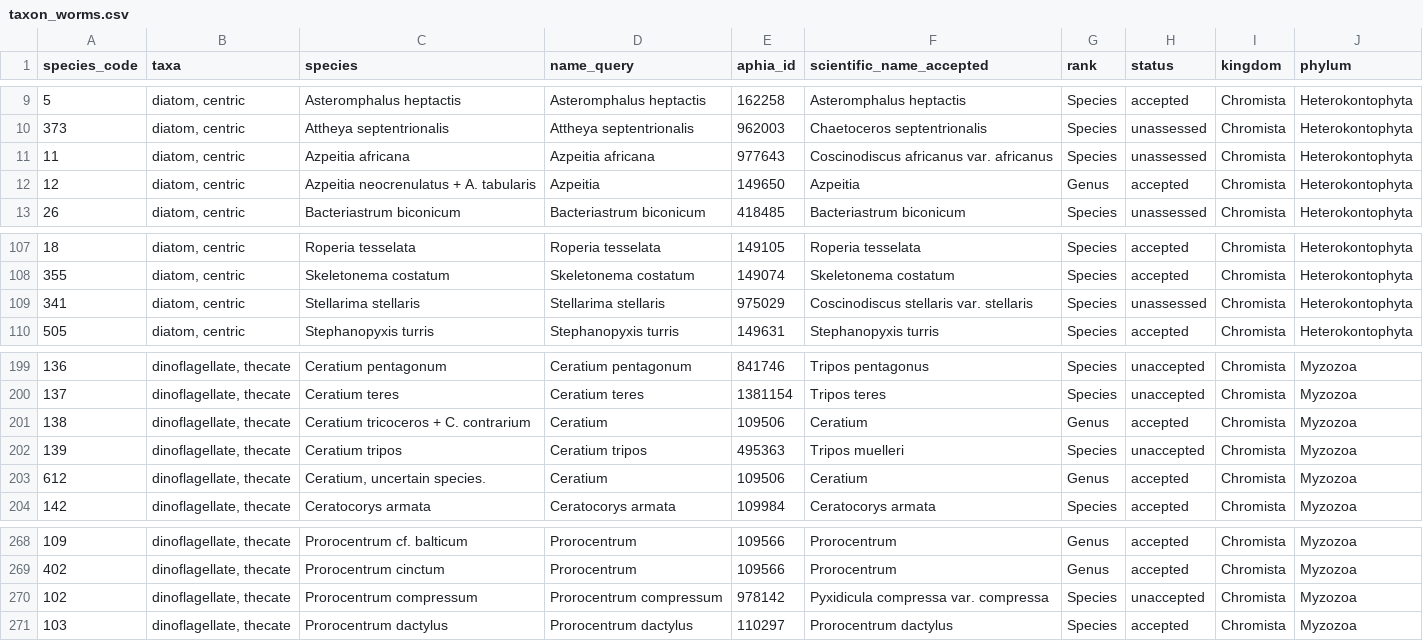
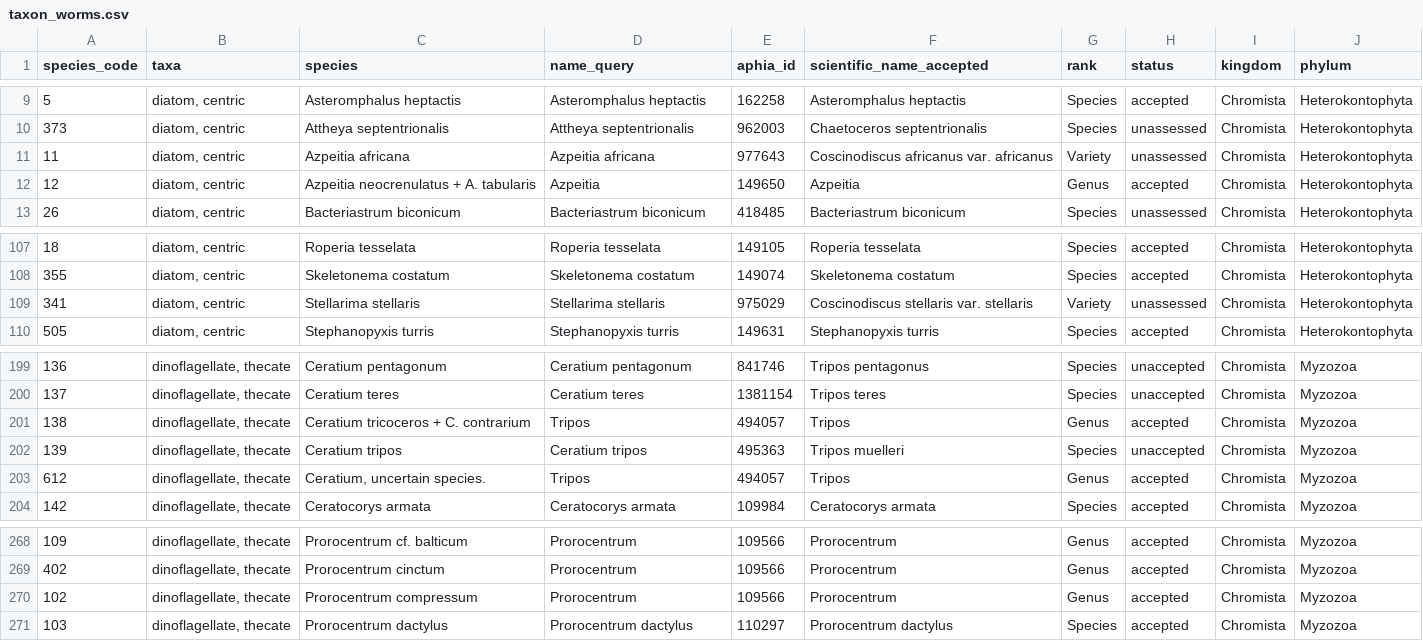
Before and after one commit to CalCOFI/workflows, a CSV file: metadata/calcofi/phytoplankton/taxon_worms.csv, drawn as a sheet; only a part is shown, gaps mark what is left out; the diff covers the shown part only.

```diff
--- a/metadata/calcofi/phytoplankton/taxon_worms.csv
+++ b/metadata/calcofi/phytoplankton/taxon_worms.csv
@@ -10,3 +10,3 @@ species_code,taxa,species,name_query,aphia_id,scientific_name_accepted,rank,stat
 373,"diatom, centric",Attheya septentrionalis,Attheya septentrionalis,962003,Chaetoceros septentrionalis,Species,unassessed,Chromista,Heterokontophyta
-11,"diatom, centric",Azpeitia africana,Azpeitia africana,977643,Coscinodiscus africanus var. africanus,Species,unassessed,Chromista,Heterokontophyta
+11,"diatom, centric",Azpeitia africana,Azpeitia africana,977643,Coscinodiscus africanus var. africanus,Variety,unassessed,Chromista,Heterokontophyta
 12,"diatom, centric",Azpeitia neocrenulatus + A. tabularis,Azpeitia,149650,Azpeitia,Genus,accepted,Chromista,Heterokontophyta
@@ -108,3 +108,3 @@ species_code,taxa,species,name_query,aphia_id,scientific_name_accepted,rank,stat
 355,"diatom, centric",Skeletonema costatum,Skeletonema costatum,149074,Skeletonema costatum,Species,accepted,Chromista,Heterokontophyta
-341,"diatom, centric",Stellarima stellaris,Stellarima stellaris,975029,Coscinodiscus stellaris var. stellaris,Species,unassessed,Chromista,Heterokontophyta
+341,"diatom, centric",Stellarima stellaris,Stellarima stellaris,975029,Coscinodiscus stellaris var. stellaris,Variety,unassessed,Chromista,Heterokontophyta
 505,"diatom, centric",Stephanopyxis turris,Stephanopyxis turris,149631,Stephanopyxis turris,Species,accepted,Chromista,Heterokontophyta
@@ -200,5 +200,5 @@ species_code,taxa,species,name_query,aphia_id,scientific_name_accepted,rank,stat
 137,"dinoflagellate, thecate",Ceratium teres,Ceratium teres,1381154,Tripos teres,Species,unaccepted,Chromista,Myzozoa
-138,"dinoflagellate, thecate",Ceratium tricoceros + C. contrarium,Ceratium,109506,Ceratium,Genus,accepted,Chromista,Myzozoa
+138,"dinoflagellate, thecate",Ceratium tricoceros + C. contrarium,Tripos,494057,Tripos,Genus,accepted,Chromista,Myzozoa
 139,"dinoflagellate, thecate",Ceratium tripos,Ceratium tripos,495363,Tripos muelleri,Species,unaccepted,Chromista,Myzozoa
-612,"dinoflagellate, thecate","Ceratium, uncertain species.",Ceratium,109506,Ceratium,Genus,accepted,Chromista,Myzozoa
+612,"dinoflagellate, thecate","Ceratium, uncertain species.",Tripos,494057,Tripos,Genus,accepted,Chromista,Myzozoa
 142,"dinoflagellate, thecate",Ceratocorys armata,Ceratocorys armata,109984,Ceratocorys armata,Species,accepted,Chromista,Myzozoa
@@ -269,3 +269,3 @@ species_code,taxa,species,name_query,aphia_id,scientific_name_accepted,rank,stat
 402,"dinoflagellate, thecate",Prorocentrum cinctum,Prorocentrum,109566,Prorocentrum,Genus,accepted,Chromista,Myzozoa
-102,"dinoflagellate, thecate",Prorocentrum compressum,Prorocentrum compressum,978142,Pyxidicula compressa var. compressa,Species,unaccepted,Chromista,Myzozoa
+102,"dinoflagellate, thecate",Prorocentrum compressum,Prorocentrum,109566,Prorocentrum,Genus,accepted,Chromista,Myzozoa
 103,"dinoflagellate, thecate",Prorocentrum dactylus,Prorocentrum dactylus,110297,Prorocentrum dactylus,Species,accepted,Chromista,Myzozoa
```
Also changed, not shown: 35 edited cells elsewhere in this file, metadata/calcofi/phytoplankton/questions.csv, 9 other files.
